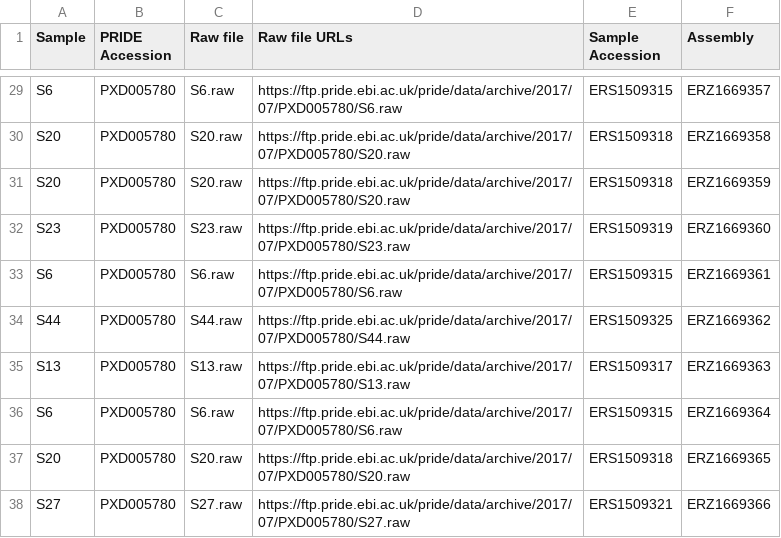
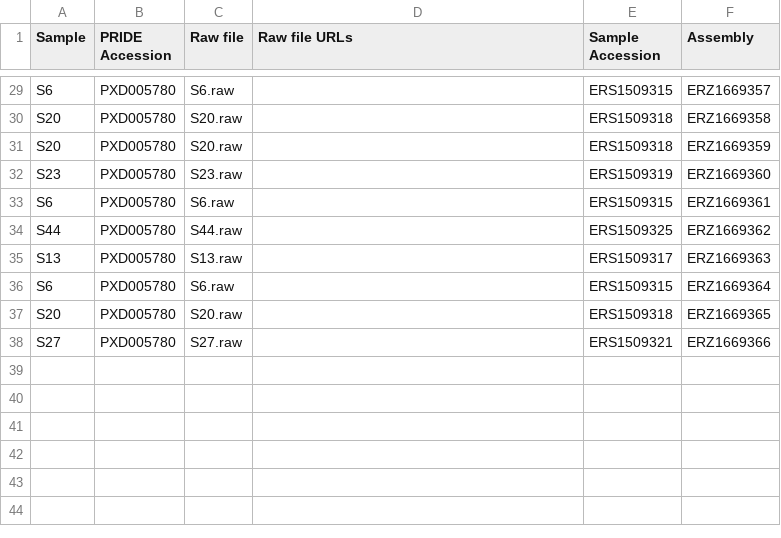
Before and after one commit to SandyRogers/MetaPUF, a CSV file: config/sample_info.csv, drawn as a sheet; only a part is shown, gaps mark what is left out; the diff covers the shown part only; the diff names each change by its address in the sheet, - before the commit and + after, or states it on an @@ line.

```diff
--- a/config/sample_info.csv
+++ b/config/sample_info.csv
-D29 (Raw file URLs): https://ftp.pride.ebi.ac.uk/pride/data/archive/2017/07/PXD005780/S6.raw
+D29 (Raw file URLs): (empty)
-D30:D31 (Raw file URLs): https://ftp.pride.ebi.ac.uk/pride/data/archive/2017/07/PXD005780/S20.raw
+D30:D31 (Raw file URLs): (empty)
-D32 (Raw file URLs): https://ftp.pride.ebi.ac.uk/pride/data/archive/2017/07/PXD005780/S23.raw
+D32 (Raw file URLs): (empty)
-D33 (Raw file URLs): https://ftp.pride.ebi.ac.uk/pride/data/archive/2017/07/PXD005780/S6.raw
+D33 (Raw file URLs): (empty)
-D34 (Raw file URLs): https://ftp.pride.ebi.ac.uk/pride/data/archive/2017/07/PXD005780/S44.raw
+D34 (Raw file URLs): (empty)
-D35 (Raw file URLs): https://ftp.pride.ebi.ac.uk/pride/data/archive/2017/07/PXD005780/S13.raw
+D35 (Raw file URLs): (empty)
-D36 (Raw file URLs): https://ftp.pride.ebi.ac.uk/pride/data/archive/2017/07/PXD005780/S6.raw
+D36 (Raw file URLs): (empty)
-D37 (Raw file URLs): https://ftp.pride.ebi.ac.uk/pride/data/archive/2017/07/PXD005780/S20.raw
+D37 (Raw file URLs): (empty)
-D38 (Raw file URLs): https://ftp.pride.ebi.ac.uk/pride/data/archive/2017/07/PXD005780/S27.raw
+D38 (Raw file URLs): (empty)
```
Also changed, not shown: 27 edited cells elsewhere in this file, 10 other files.
